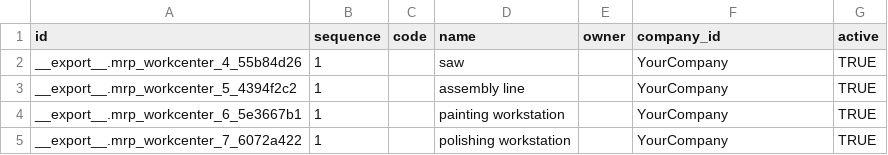
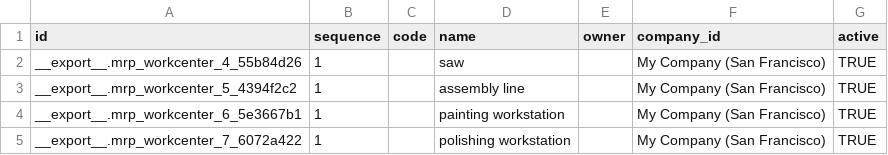
Before and after one commit to frePPLe/odoo, a CSV file: freppledata/data/mrp.workcenter.csv, drawn as a sheet.

Commit message:
updated demo dataset

```diff
--- a/freppledata/data/mrp.workcenter.csv
+++ b/freppledata/data/mrp.workcenter.csv
@@ -1,5 +1,5 @@
 id,sequence,code,name,owner,company_id,active
-__export__.mrp_workcenter_4_55b84d26,1,,saw,,YourCompany,TRUE
-__export__.mrp_workcenter_5_4394f2c2,1,,assembly line,,YourCompany,TRUE
-__export__.mrp_workcenter_6_5e3667b1,1,,painting workstation,,YourCompany,TRUE
-__export__.mrp_workcenter_7_6072a422,1,,polishing workstation,,YourCompany,TRUE
+__export__.mrp_workcenter_4_55b84d26,1,,saw,,My Company (San Francisco),TRUE
+__export__.mrp_workcenter_5_4394f2c2,1,,assembly line,,My Company (San Francisco),TRUE
+__export__.mrp_workcenter_6_5e3667b1,1,,painting workstation,,My Company (San Francisco),TRUE
+__export__.mrp_workcenter_7_6072a422,1,,polishing workstation,,My Company (San Francisco),TRUE
```
Also changed, not shown: freppledata/data/mrp.bom.csv, 1 other file.
